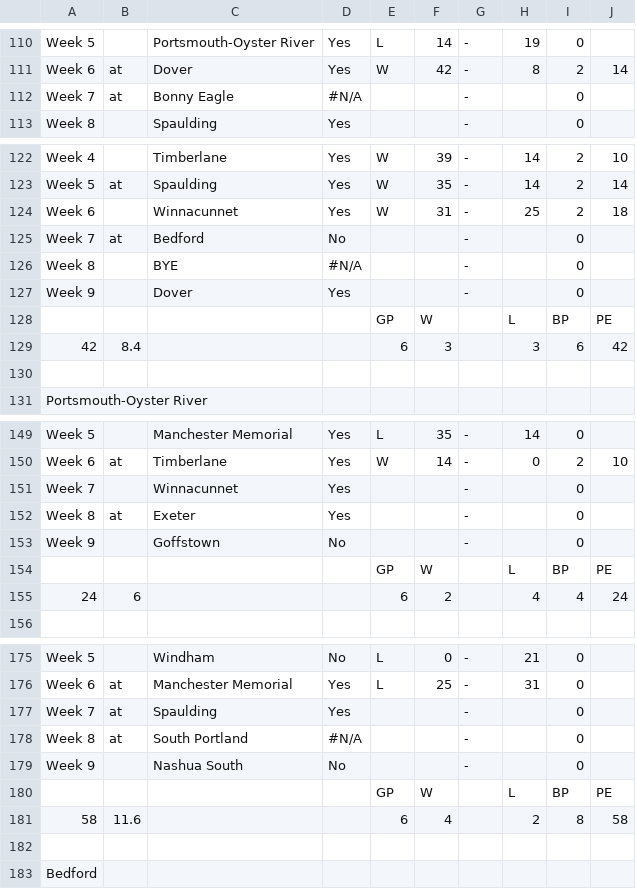
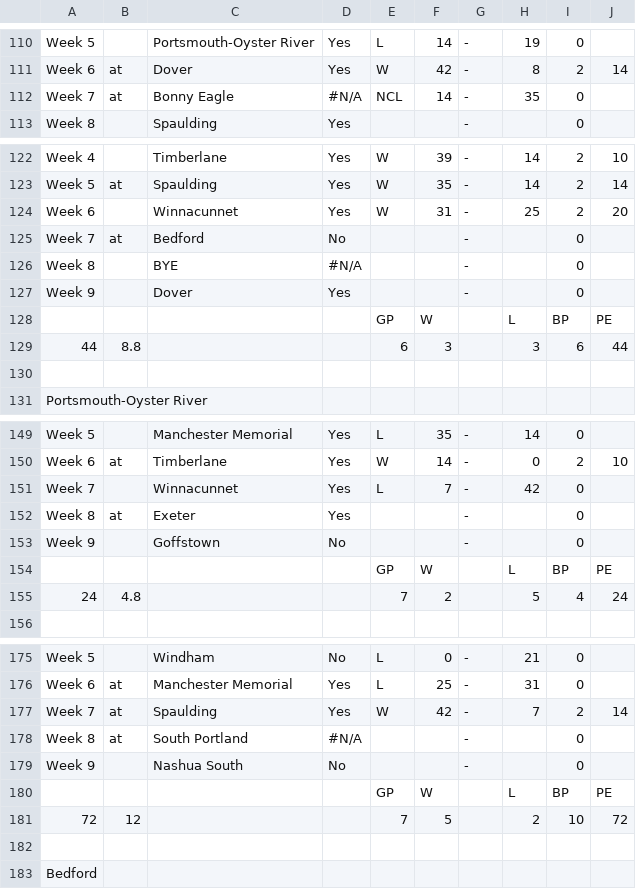
Before and after one commit to BWCNHIAAFootball/NHIAA-Division-I-Football-Standings-and-Scenarios, a CSV file: Division_1_Football_Standings_Schedule.csv, drawn as a sheet; only a part is shown, gaps mark what is left out; the diff covers the shown part only.

```diff
--- a/Division_1_Football_Standings_Schedule.csv
+++ b/Division_1_Football_Standings_Schedule.csv
@@ -111,3 +111,3 @@ Week 5,,Portsmouth-Oyster River,Yes,L,14,-,19,0,
 Week 6,at,Dover,Yes,W,42,-,8,2,14
-Week 7,at,Bonny Eagle,#N/A,,,-,,0,
+Week 7,at,Bonny Eagle,#N/A,NCL,14,-,35,0,
 Week 8,,Spaulding,Yes,,,-,,0,
@@ -123,3 +123,3 @@ Week 4,,Timberlane,Yes,W,39,-,14,2,10
 Week 5,at,Spaulding,Yes,W,35,-,14,2,14
-Week 6,,Winnacunnet,Yes,W,31,-,25,2,18
+Week 6,,Winnacunnet,Yes,W,31,-,25,2,20
 Week 7,at,Bedford,No,,,-,,0,
@@ -128,3 +128,3 @@ Week 9,,Dover,Yes,,,-,,0,
 ,,,,GP,W,,L,BP,PE
-42,8.4,,,6,3,,3,6,42
+44,8.8,,,6,3,,3,6,44
 ,,,,,,,,,
@@ -150,3 +150,3 @@ Week 5,,Manchester Memorial,Yes,L,35,-,14,0,
 Week 6,at,Timberlane,Yes,W,14,-,0,2,10
-Week 7,,Winnacunnet,Yes,,,-,,0,
+Week 7,,Winnacunnet,Yes,L,7,-,42,0,
 Week 8,at,Exeter,Yes,,,-,,0,
@@ -154,3 +154,3 @@ Week 9,,Goffstown,No,,,-,,0,
 ,,,,GP,W,,L,BP,PE
-24,6,,,6,2,,4,4,24
+24,4.8,,,7,2,,5,4,24
 ,,,,,,,,,
@@ -176,3 +176,3 @@ Week 5,,Windham,No,L,0,-,21,0,
 Week 6,at,Manchester Memorial,Yes,L,25,-,31,0,
-Week 7,at,Spaulding,Yes,,,-,,0,
+Week 7,at,Spaulding,Yes,W,42,-,7,2,14
 Week 8,at,South Portland,#N/A,,,-,,0,
@@ -180,3 +180,3 @@ Week 9,,Nashua South,No,,,-,,0,
 ,,,,GP,W,,L,BP,PE
-58,11.6,,,6,4,,2,8,58
+72,12,,,7,5,,2,10,72
 ,,,,,,,,,
```
Also changed, not shown: 2 edited cells elsewhere in this file, 1 other file.
